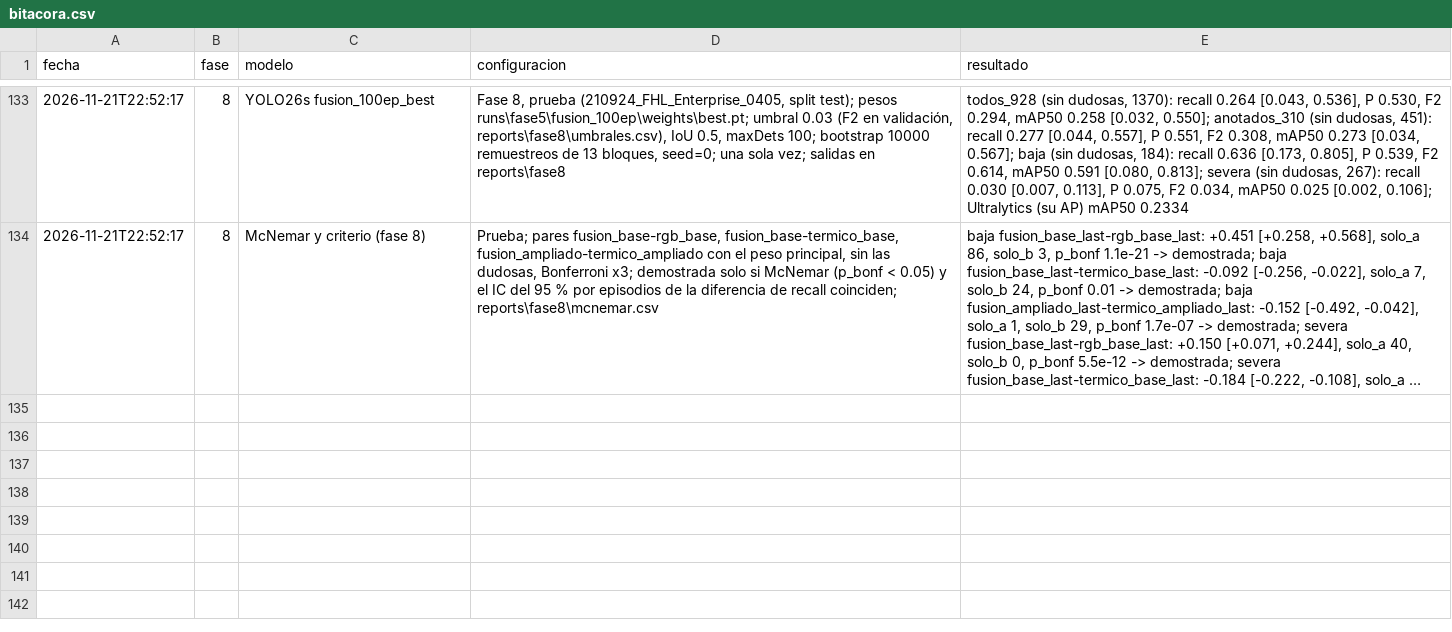
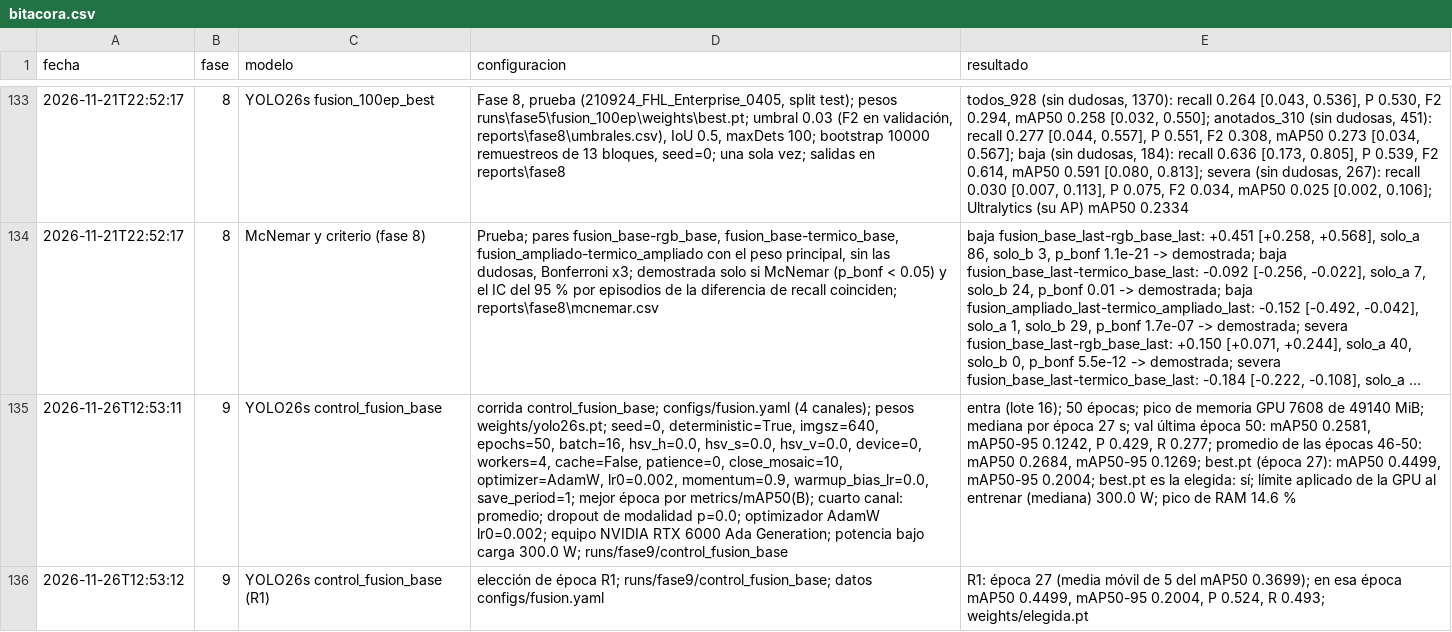
Before and after one commit to TonyHanx/sar-fusion-wisard, a CSV file: reports/bitacora.csv, drawn as a sheet; only a part is shown, gaps mark what is left out; long unchanged cells end in …; the diff names each change by its address in the sheet, - before the commit and + after, or states it on an @@ line.

```diff
--- a/reports/bitacora.csv
+++ b/reports/bitacora.csv
+row 135: 2026-11-26T12:53:11 | 9 | YOLO26s control_fusion_base | corrida control_fusion_base; configs/fusion.yaml (4 canales); pesos weights/yolo26s.pt; seed=0, deterministic=True, imgsz=640, epochs=50, batch=16, hsv_h=0.0, hsv_s=0.0, hsv_v=0.0, device=0, workers=4, cache=False, patience=0, close_mosaic=10, optimizer=AdamW, lr0=0.002, momentum=0.9, warmup_bias_lr=0.0, save_period=1; mejor época por metrics/mAP50(B); cuarto canal: promedio; dropout de modalidad p=0.0; optimizador AdamW lr0=0.002; equipo NVIDIA RTX 6000 Ada Generation; potencia bajo carga 300.0 W; runs/fase9/control_fusion_base | entra (lote 16); 50 épocas; pico de memoria GPU 7608 de 49140 MiB; mediana por época 27 s; val última época 50: mAP50 0.2581, mAP50-95 0.1242, P 0.429, R 0.277; promedio de las épocas 46-50: mAP50 0.2684, mAP50-95 0.1269; best.pt (época 27): mAP50 0.4499, mAP50-95 0.2004; best.pt es la elegida: sí; límite aplicado de la GPU al entrenar (mediana) 300.0 W; pico de RAM 14.6 %
+row 136: 2026-11-26T12:53:12 | 9 | YOLO26s control_fusion_base (R1) | elección de época R1; runs/fase9/control_fusion_base; datos configs/fusion.yaml | R1: época 27 (media móvil de 5 del mAP50 0.3699); en esa época mAP50 0.4499, mAP50-95 0.2004, P 0.524, R 0.493; weights/elegida.pt
```
Also changed, not shown: 3 other files.
